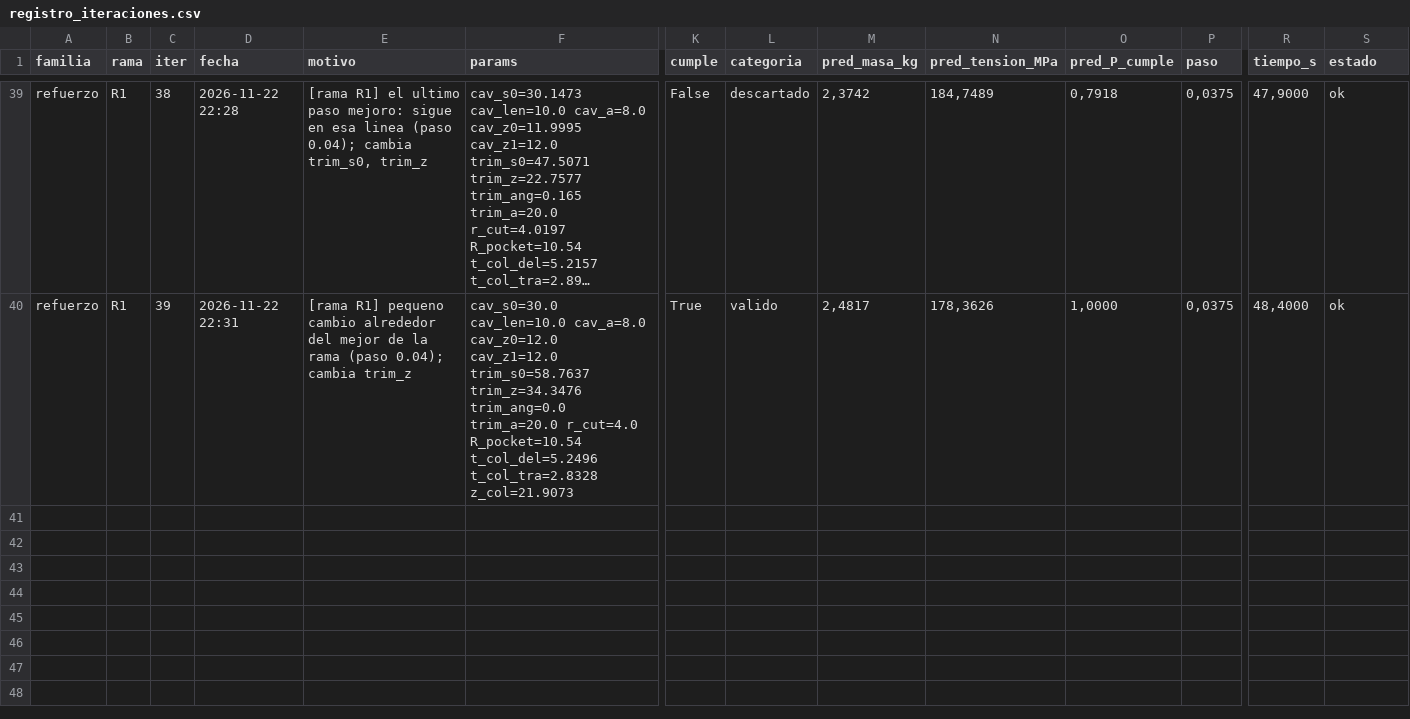
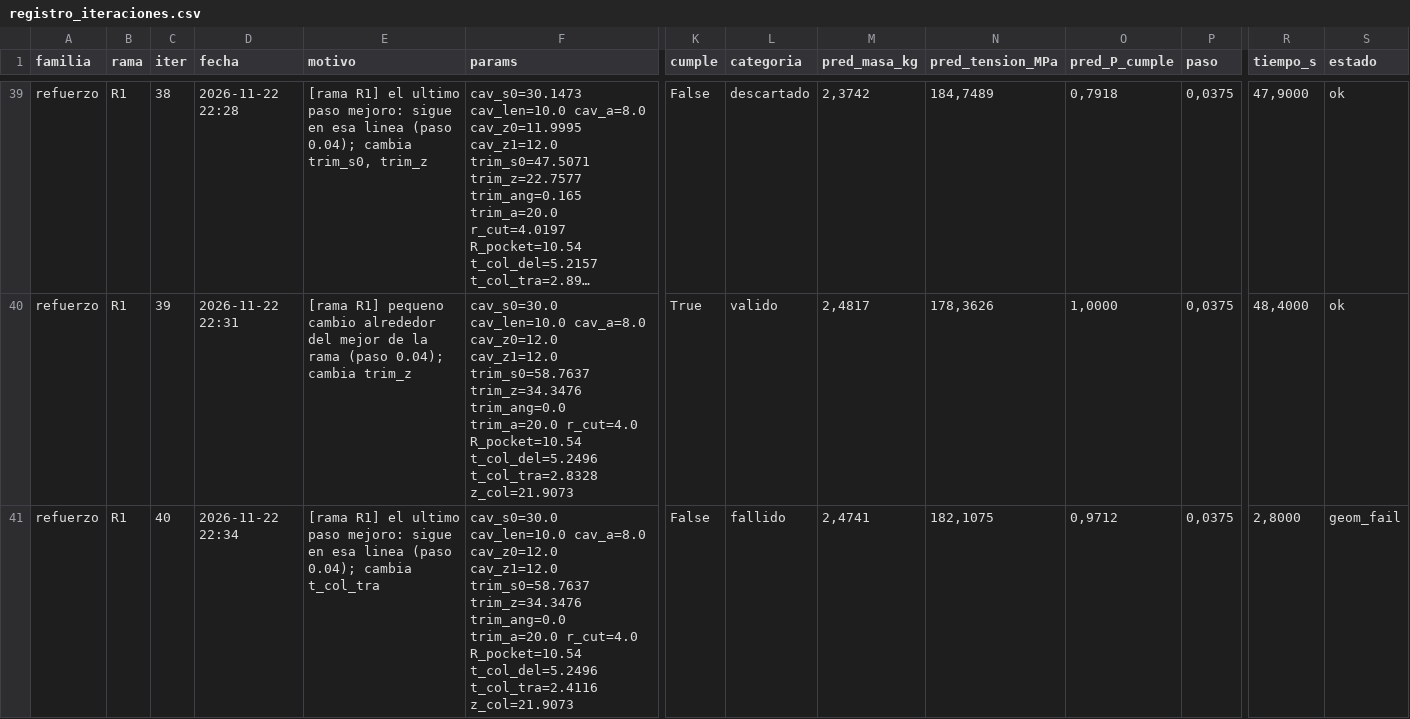
Before and after one commit to Hugiko/msd-soporte-optimizacion, a CSV file: runs/opt_37800N/refuerzo/registro_iteraciones.csv, drawn as a sheet; only a part is shown, gaps mark what is left out; long unchanged cells end in …; rows hold the shown columns only; the diff names each change by its address in the sheet, - before the commit and + after, or states it on an @@ line.

Commit message:
[refuerzo] diseno 040: fallido

```diff
--- a/runs/opt_37800N/refuerzo/registro_iteraciones.csv
+++ b/runs/opt_37800N/refuerzo/registro_iteraciones.csv
+row 41: refuerzo | R1 | 40 | 2026-11-22 22:34 | [rama R1] el ultimo paso mejoro: sigue en esa linea (paso 0.04); cambia t_col_tra | cav_s0=30.0 cav_len=10.0 cav_a=8.0 cav_z0=12.0 cav_z1=12.0 trim_s0=58.7637 trim_z=34.3476 trim_ang=0.0 trim_a=20.0 r_cut=4.0 R_pocket=10.54 t_col_del=5.2496 t_col_tra=2.4116 z_col=21.9073 | False | fallido | 2,4741 | 182,1075 | 0,9712 | 0,0375 | 2,8000 | geom_fail
```
Also changed, not shown: runs/opt_37800N/registro_global.csv, 13 other files.
